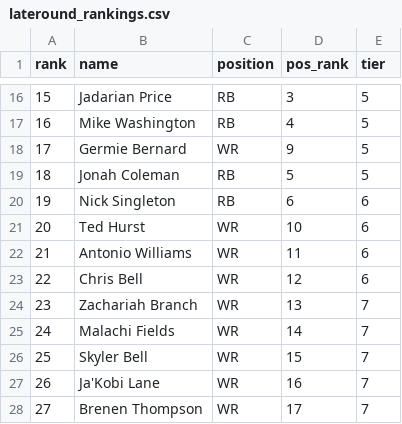
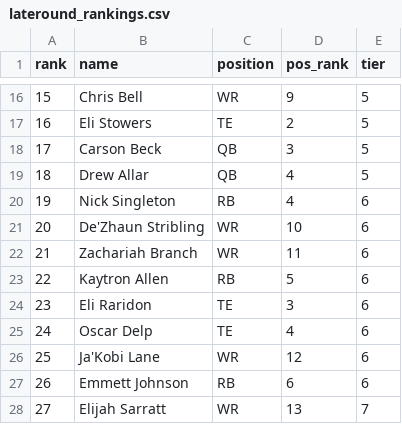
Before and after one commit to stranger9977/dynasty-dashboard, a CSV file: data/seed/lateround_rankings.csv, drawn as a sheet; only a part is shown, gaps mark what is left out; the diff covers the shown part only.

```diff
--- a/data/seed/lateround_rankings.csv
+++ b/data/seed/lateround_rankings.csv
@@ -16,13 +16,13 @@ rank,name,position,pos_rank,tier
-15,Jadarian Price,RB,3,5
-16,Mike Washington,RB,4,5
-17,Germie Bernard,WR,9,5
-18,Jonah Coleman,RB,5,5
-19,Nick Singleton,RB,6,6
-20,Ted Hurst,WR,10,6
-21,Antonio Williams,WR,11,6
-22,Chris Bell,WR,12,6
-23,Zachariah Branch,WR,13,7
-24,Malachi Fields,WR,14,7
-25,Skyler Bell,WR,15,7
-26,Ja'Kobi Lane,WR,16,7
-27,Brenen Thompson,WR,17,7
+15,Chris Bell,WR,9,5
+16,Eli Stowers,TE,2,5
+17,Carson Beck,QB,3,5
+18,Drew Allar,QB,4,5
+19,Nick Singleton,RB,4,6
+20,De'Zhaun Stribling,WR,10,6
+21,Zachariah Branch,WR,11,6
+22,Kaytron Allen,RB,5,6
+23,Eli Raridon,TE,3,6
+24,Oscar Delp,TE,4,6
+25,Ja'Kobi Lane,WR,12,6
+26,Emmett Johnson,RB,6,6
+27,Elijah Sarratt,WR,13,7
```
Also changed, not shown: 110 edited cells elsewhere in this file, data/seed/adp_rankings.csv.
